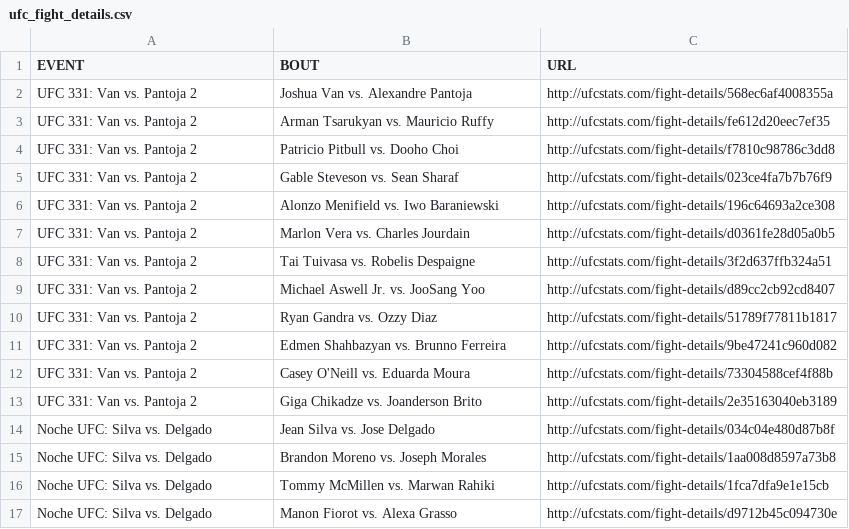
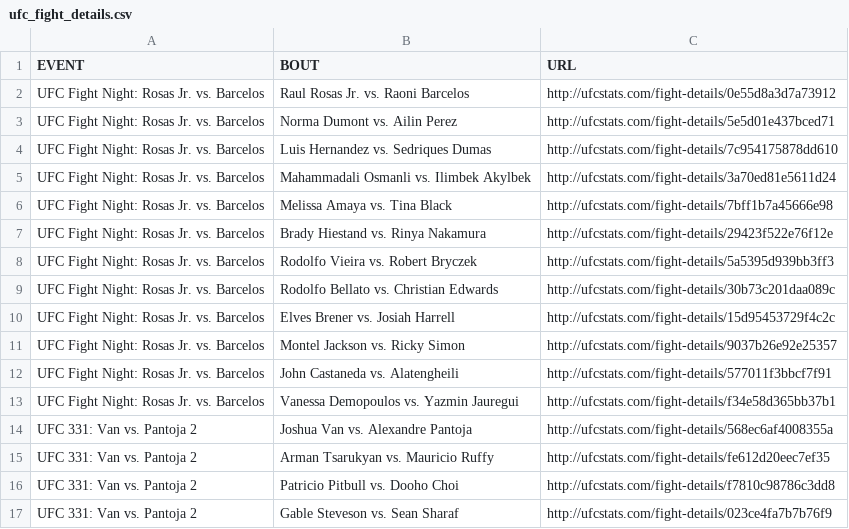
Before and after one commit to AadiKenwar1/UFC-Matchup-Predictor, a CSV file: data/ufc_fight_details.csv, drawn as a sheet; only a part is shown; the shorter side is filled out with more unchanged rows.

```diff
--- a/data/ufc_fight_details.csv
+++ b/data/ufc_fight_details.csv
@@ -1,2 +1,14 @@
 EVENT,BOUT,URL
+UFC Fight Night: Rosas Jr. vs. Barcelos,Raul Rosas Jr. vs. Raoni Barcelos,http://ufcstats.com/fight-details/0e55d8a3d7a73912
+UFC Fight Night: Rosas Jr. vs. Barcelos,Norma Dumont vs. Ailin Perez,http://ufcstats.com/fight-details/5e5d01e437bced71
+UFC Fight Night: Rosas Jr. vs. Barcelos,Luis Hernandez vs. Sedriques Dumas,http://ufcstats.com/fight-details/7c954175878dd610
+UFC Fight Night: Rosas Jr. vs. Barcelos,Mahammadali Osmanli vs. Ilimbek Akylbek,http://ufcstats.com/fight-details/3a70ed81e5611d24
+UFC Fight Night: Rosas Jr. vs. Barcelos,Melissa Amaya vs. Tina Black,http://ufcstats.com/fight-details/7bff1b7a45666e98
+UFC Fight Night: Rosas Jr. vs. Barcelos,Brady Hiestand vs. Rinya Nakamura,http://ufcstats.com/fight-details/29423f522e76f12e
+UFC Fight Night: Rosas Jr. vs. Barcelos,Rodolfo Vieira vs. Robert Bryczek,http://ufcstats.com/fight-details/5a5395d939bb3ff3
+UFC Fight Night: Rosas Jr. vs. Barcelos,Rodolfo Bellato vs. Christian Edwards,http://ufcstats.com/fight-details/30b73c201daa089c
+UFC Fight Night: Rosas Jr. vs. Barcelos,Elves Brener vs. Josiah Harrell,http://ufcstats.com/fight-details/15d95453729f4c2c
+UFC Fight Night: Rosas Jr. vs. Barcelos,Montel Jackson vs. Ricky Simon,http://ufcstats.com/fight-details/9037b26e92e25357
+UFC Fight Night: Rosas Jr. vs. Barcelos,John Castaneda vs. Alatengheili,http://ufcstats.com/fight-details/577011f3bbcf7f91
+UFC Fight Night: Rosas Jr. vs. Barcelos,Vanessa Demopoulos vs. Yazmin Jauregui,http://ufcstats.com/fight-details/f34e58d365bb37b1
 UFC 331: Van vs. Pantoja 2,Joshua Van vs. Alexandre Pantoja,http://ufcstats.com/fight-details/568ec6af4008355a
```
Also changed, not shown: data/ufc_fighter_details.csv, data/ufc_fighter_tott.csv, 13 other files.
